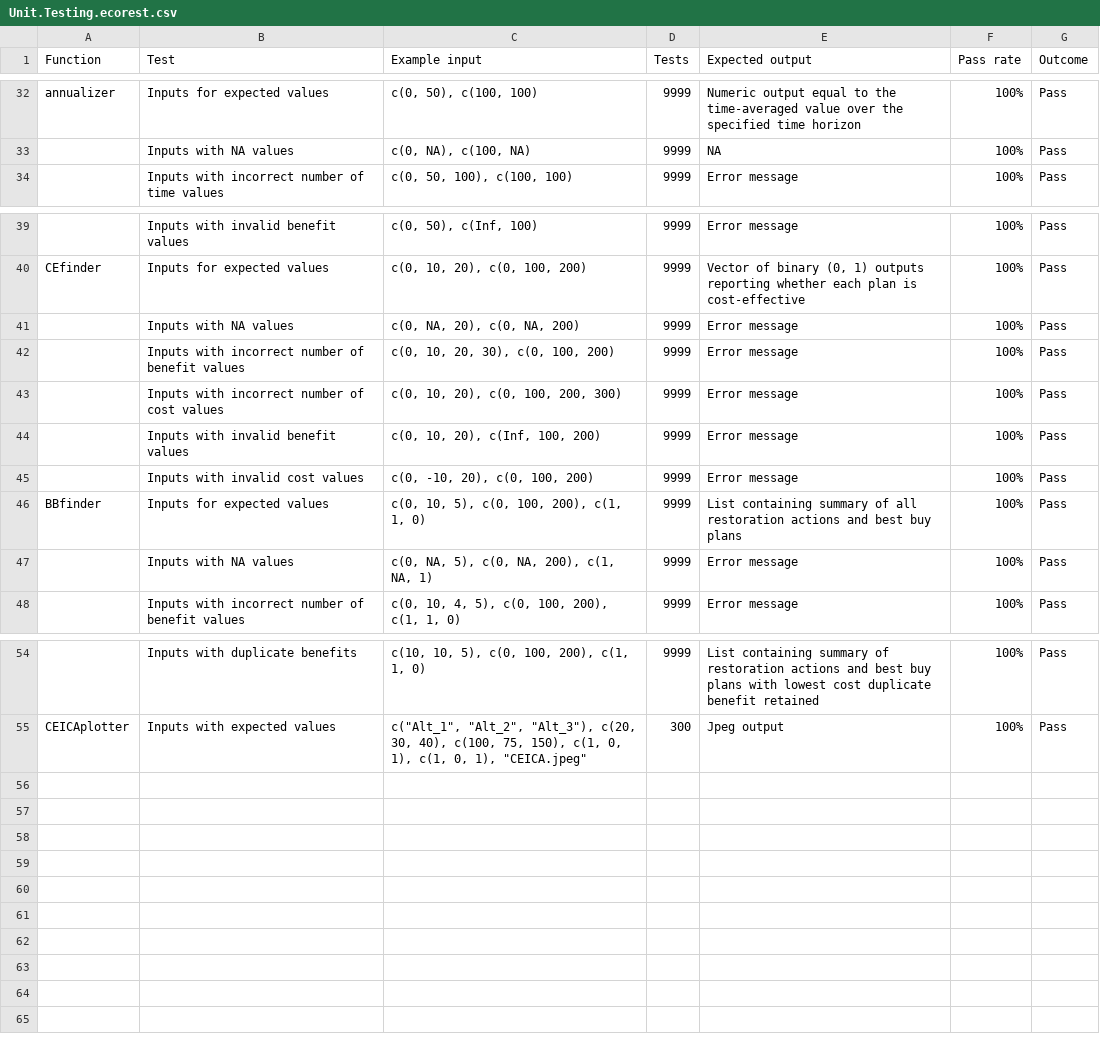
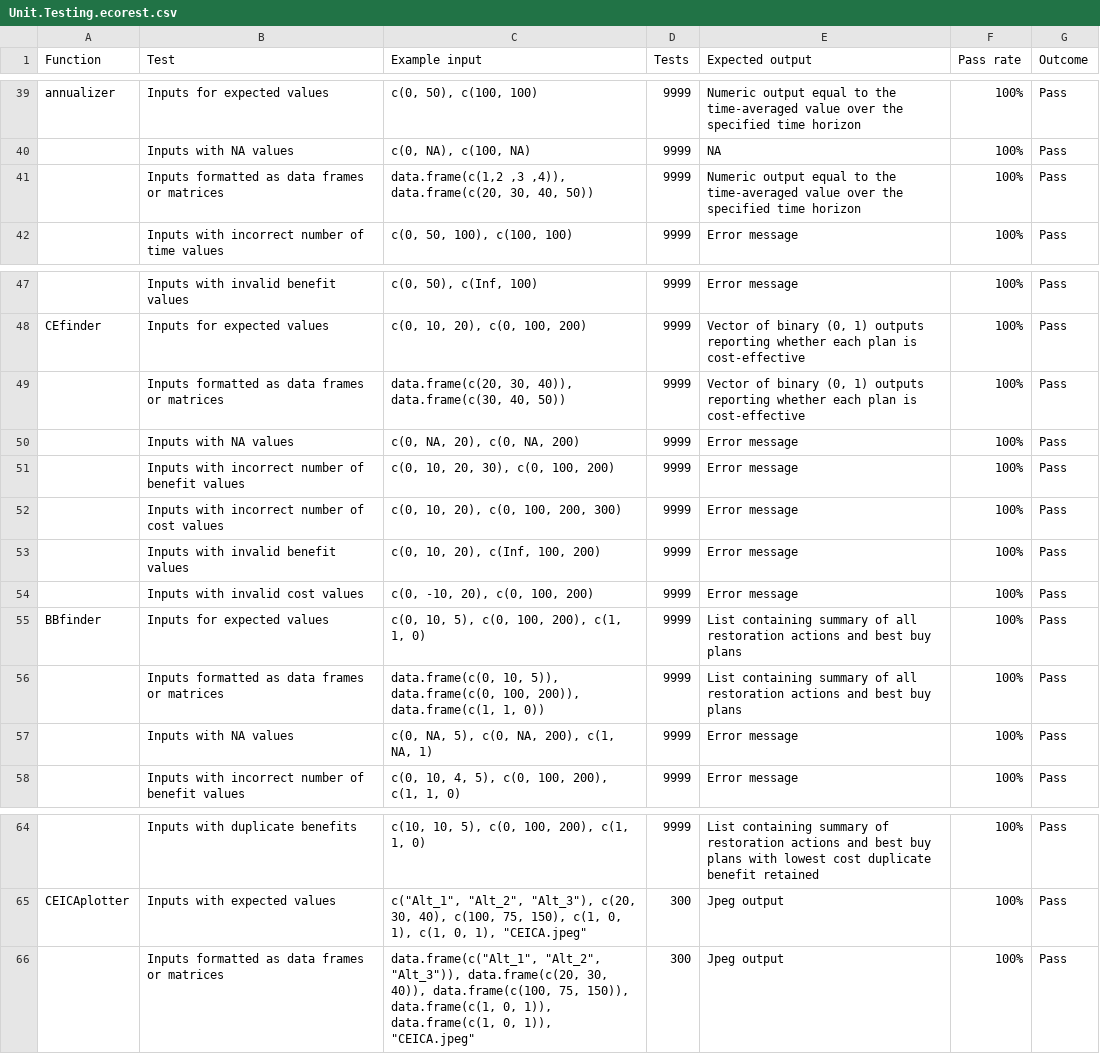
Before and after one commit to USACE-WRISES/ecorest.documentation, a CSV file: Unit.Testing.ecorest.csv, drawn as a sheet; only a part is shown, gaps mark what is left out; the diff covers the shown part only.

Commit message:
Add tests for data frame inputs

```diff
--- a/Unit.Testing.ecorest.csv
+++ b/Unit.Testing.ecorest.csv
@@ -33,2 +40,3 @@ annualizer,Inputs for expected values,"c(0, 50), c(100, 100)",9999,Numeric outpu
 ,Inputs with NA values,"c(0, NA), c(100, NA)",9999,NA,100%,Pass
+,Inputs formatted as data frames or matrices,"data.frame(c(1,2 ,3 ,4)), data.frame(c(20, 30, 40, 50))",9999,Numeric output equal to the time-averaged value over the specified time horizon,100%,Pass
 ,Inputs with incorrect number of time values,"c(0, 50, 100), c(100, 100)",9999,Error message,100%,Pass
@@ -40,2 +48,3 @@ annualizer,Inputs for expected values,"c(0, 50), c(100, 100)",9999,Numeric outpu
 CEfinder,Inputs for expected values,"c(0, 10, 20), c(0, 100, 200)",9999,"Vector of binary (0, 1) outputs reporting whether each plan is cost-effective",100%,Pass
+,Inputs formatted as data frames or matrices,"data.frame(c(20, 30, 40)), data.frame(c(30, 40, 50))",9999,"Vector of binary (0, 1) outputs reporting whether each plan is cost-effective",100%,Pass
 ,Inputs with NA values,"c(0, NA, 20), c(0, NA, 200)",9999,Error message,100%,Pass
@@ -46,2 +55,3 @@ CEfinder,Inputs for expected values,"c(0, 10, 20), c(0, 100, 200)",9999,"Vector
 BBfinder,Inputs for expected values,"c(0, 10, 5), c(0, 100, 200), c(1, 1, 0)",9999,List containing summary of all restoration actions and best buy plans,100%,Pass
+,Inputs formatted as data frames or matrices,"data.frame(c(0, 10, 5)), data.frame(c(0, 100, 200)), data.frame(c(1, 1, 0))",9999,List containing summary of all restoration actions and best buy plans,100%,Pass
 ,Inputs with NA values,"c(0, NA, 5), c(0, NA, 200), c(1, NA, 1)",9999,Error message,100%,Pass
@@ -55 +65,2 @@ BBfinder,Inputs for expected values,"c(0, 10, 5), c(0, 100, 200), c(1, 1, 0)",99
 CEICAplotter,Inputs with expected values,"c(""Alt_1"", ""Alt_2"", ""Alt_3""), c(20, 30, 40), c(100, 75, 150), c(1, 0, 1), c(1, 0, 1), ""CEICA.jpeg""",300,Jpeg output,100%,Pass
+,Inputs formatted as data frames or matrices,"data.frame(c(""Alt_1"", ""Alt_2"", ""Alt_3"")), data.frame(c(20, 30, 40)), data.frame(c(100, 75, 150)), data.frame(c(1, 0, 1)), data.frame(c(1, 0, 1)), ""CEICA.jpeg""",300,Jpeg output,100%,Pass
```
Also changed, not shown: 7 added rows elsewhere in this file.
